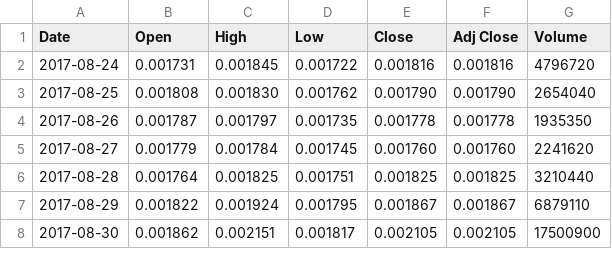
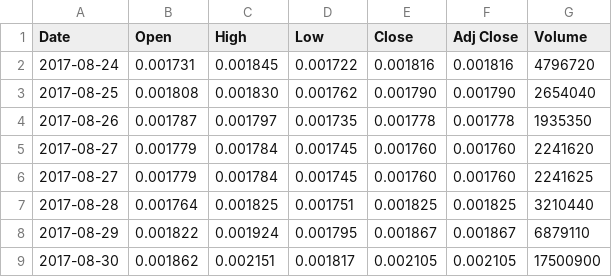
Before and after one commit to Dev232-rock/CryptoMarketPredictor, a CSV file: Daily-DOGE-USD.csv, drawn as a sheet; only a part is shown.

Commit message:
Update Daily-DOGE-USD.csv

```diff
--- a/Daily-DOGE-USD.csv
+++ b/Daily-DOGE-USD.csv
@@ -5,2 +5,3 @@ Date,Open,High,Low,Close,Adj Close,Volume
 2017-08-27,0.001779,0.001784,0.001745,0.001760,0.001760,2241620
+2017-08-27,0.001779,0.001784,0.001745,0.001760,0.001760,2241625
 2017-08-28,0.001764,0.001825,0.001751,0.001825,0.001825,3210440
```
